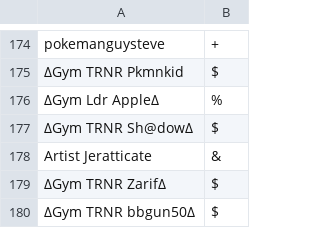
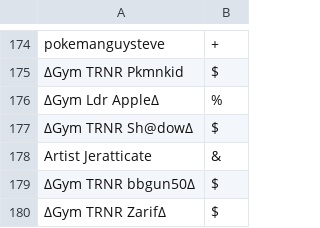
Before and after one commit to Sora-League/Pokemon-Showdown, a CSV file: config/usergroups.csv, drawn as a sheet; only a part is shown, gaps mark what is left out.

Commit message:
usergroups

```diff
--- a/config/usergroups.csv
+++ b/config/usergroups.csv
@@ -178,3 +178,3 @@ pokemanguysteve,+
 Artist Jeratticate,&
-∆Gуm TRNR Zаrіf∆,$
 ∆Gym TRNR bbgun50∆,$
+∆Gym TRNR Zarif∆,$
```
